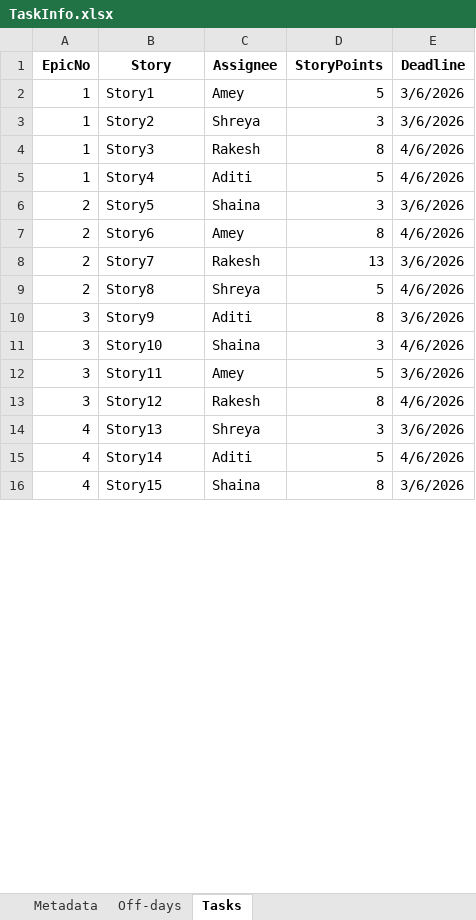
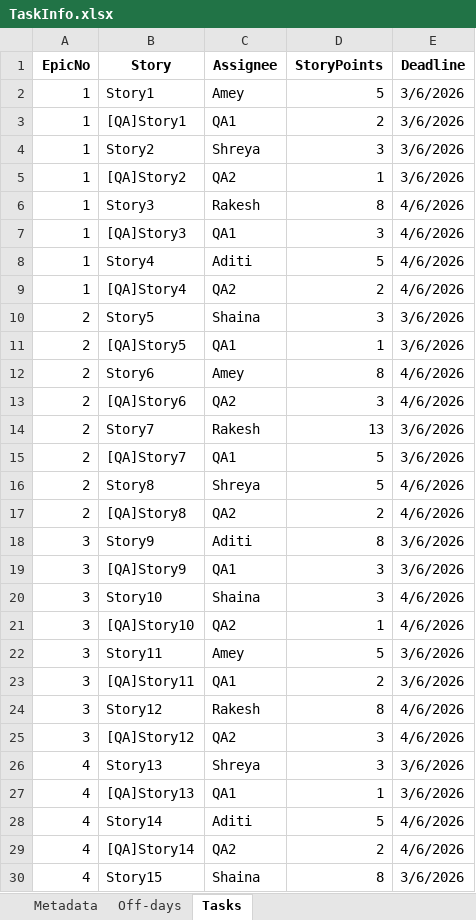
Before and after one commit to scode24/Node.js-Task-Scheduler, an Excel workbook: TaskInfo.xlsx, sheet Tasks, drawn as a sheet; only a part is shown; values as stored, in another font and other column widths than the file's, no borders; the diff covers the shown part only; the diff names each change by its address in the sheet, - before the commit and + after, or states it on an @@ line.

Commit message:
Updated timline theme and added sample input data

```diff
--- a/TaskInfo.xlsx (sheet Tasks)
+++ b/TaskInfo.xlsx (sheet Tasks)
+row 3: 1 | [QA]Story1 | QA1 | 2 | 3/6/2026
+row 5: 1 | [QA]Story2 | QA2 | 1 | 3/6/2026
+row 7: 1 | [QA]Story3 | QA1 | 3 | 4/6/2026
+row 9: 1 | [QA]Story4 | QA2 | 2 | 4/6/2026
+row 11: 2 | [QA]Story5 | QA1 | 1 | 3/6/2026
+row 13: 2 | [QA]Story6 | QA2 | 3 | 4/6/2026
+row 15: 2 | [QA]Story7 | QA1 | 5 | 3/6/2026
+row 17: 2 | [QA]Story8 | QA2 | 2 | 4/6/2026
+row 19: 3 | [QA]Story9 | QA1 | 3 | 3/6/2026
+row 21: 3 | [QA]Story10 | QA2 | 1 | 4/6/2026
+row 23: 3 | [QA]Story11 | QA1 | 2 | 3/6/2026
+row 25: 3 | [QA]Story12 | QA2 | 3 | 4/6/2026
+row 27: 4 | [QA]Story13 | QA1 | 1 | 3/6/2026
+row 29: 4 | [QA]Story14 | QA2 | 2 | 4/6/2026
```
Also changed, not shown: 1 added row and 15 removed rows elsewhere in this sheet, 9 other files.
